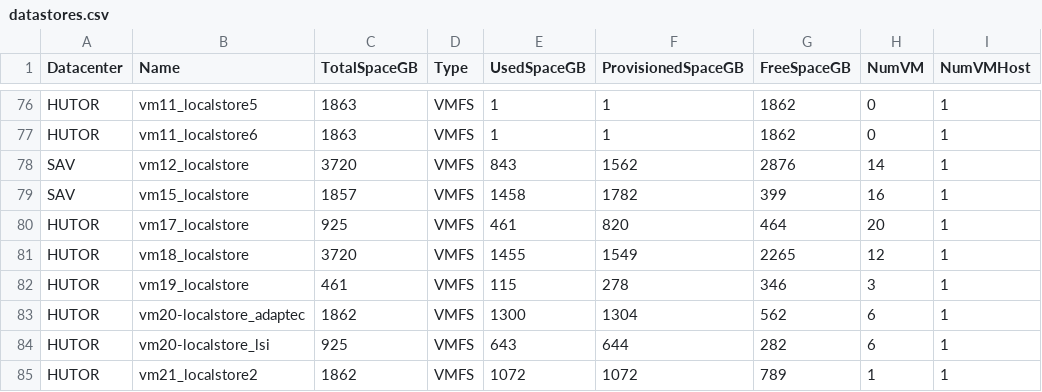
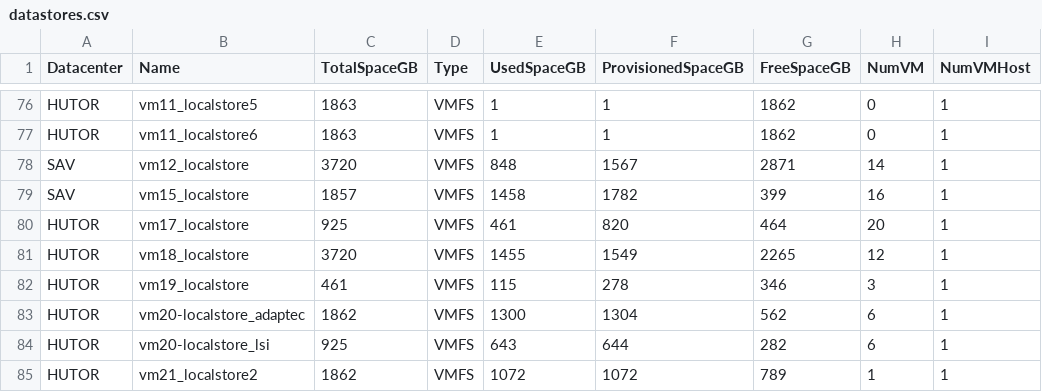
Before and after one commit to akrush24/vmware-stats, a CSV file: datastores.csv, drawn as a sheet; only a part is shown, gaps mark what is left out; the diff covers the shown part only.

```diff
--- a/datastores.csv
+++ b/datastores.csv
@@ -77,3 +77,3 @@
 "HUTOR";"vm11_localstore6";"1863";"VMFS";"1";"1";"1862";"0";"1"
-"SAV";"vm12_localstore";"3720";"VMFS";"843";"1562";"2876";"14";"1"
+"SAV";"vm12_localstore";"3720";"VMFS";"848";"1567";"2871";"14";"1"
 "SAV";"vm15_localstore";"1857";"VMFS";"1458";"1782";"399";"16";"1"
```
Also changed, not shown: 56 edited cells elsewhere in this file.
